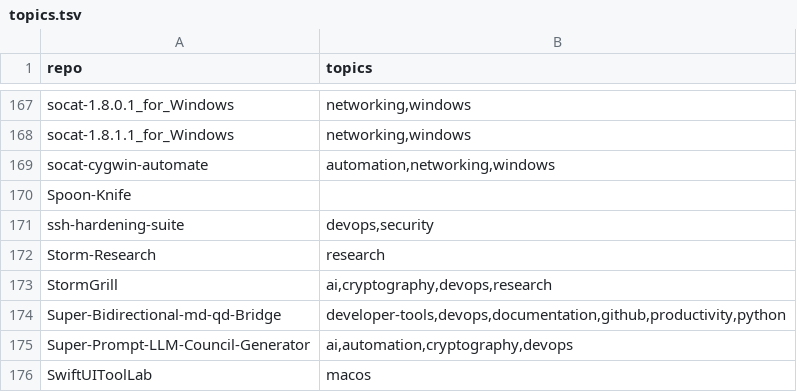
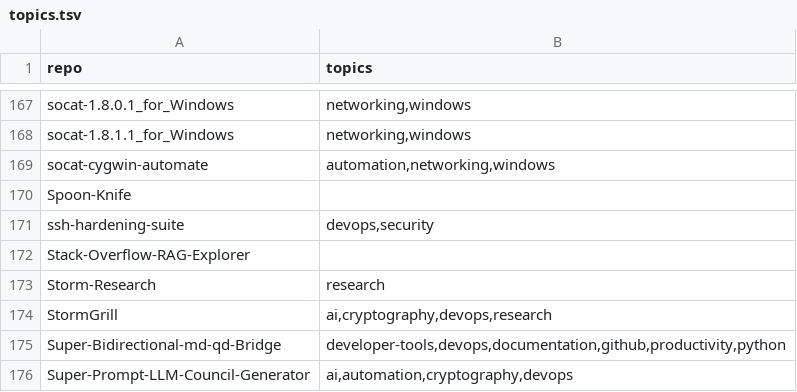
Before and after one commit to valorisa/Github-Portfolio-Taxonomy, a TSV file: inventory/topics.tsv, drawn as a sheet; only a part is shown, gaps mark what is left out; the shorter side is filled out with more unchanged rows; the diff names each change by its address in the sheet, - before the commit and + after, or states it on an @@ line.

```diff
--- a/inventory/topics.tsv
+++ b/inventory/topics.tsv
+row 172: Stack-Overflow-RAG-Explorer
```
Also changed, not shown: 4 other files.
